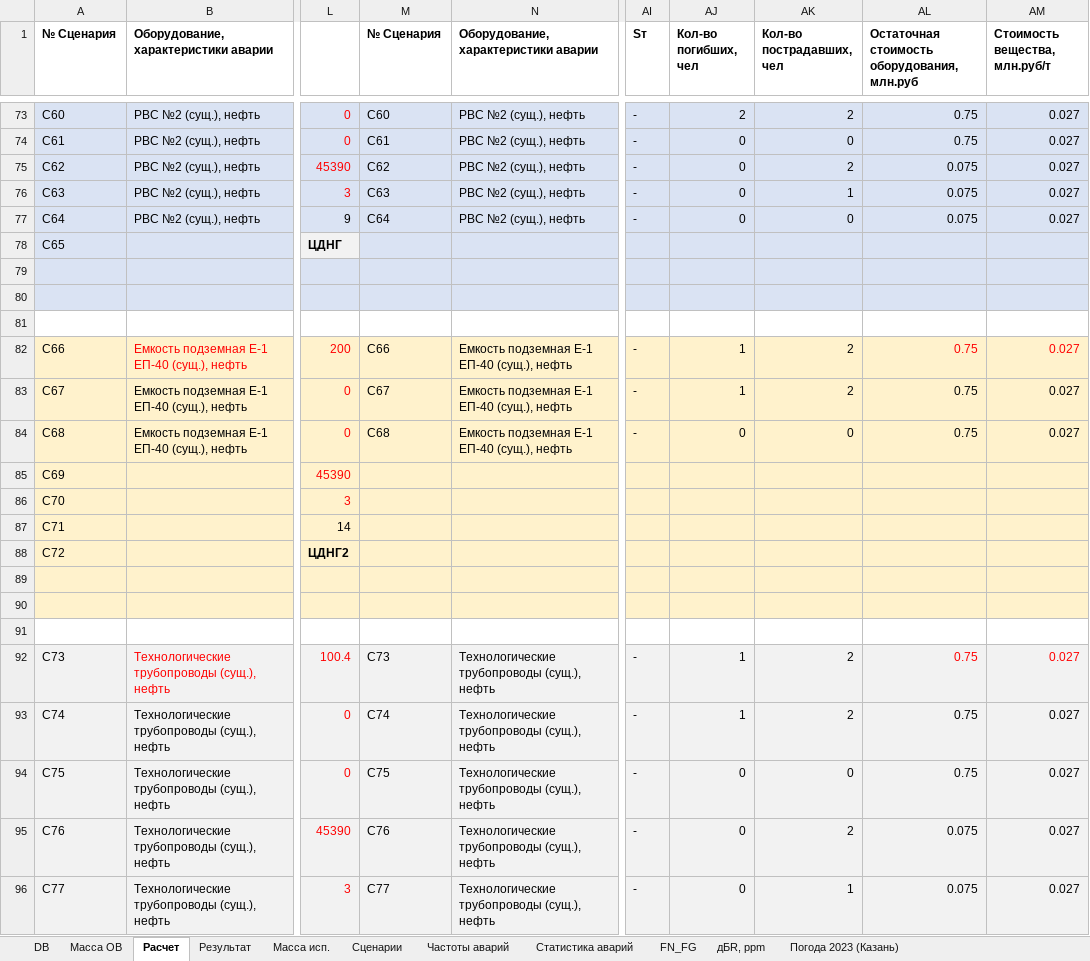
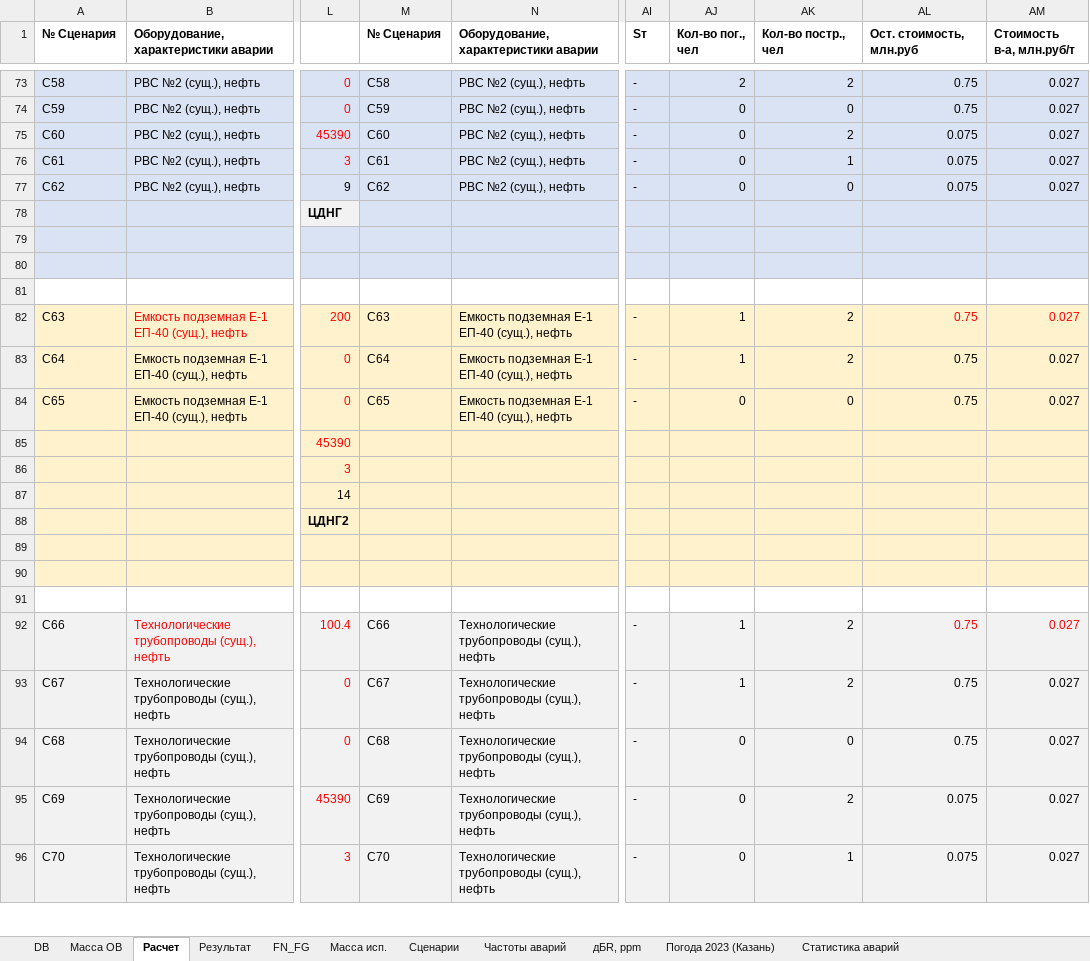
Before and after one commit to Konstantin-kzn-88/risk_analysis, an Excel workbook: risk_analysis_prototype.xlsx, sheet Расчет, drawn as a sheet; only a part is shown, gaps mark what is left out; values as stored, in another font and other column widths than the file's, no borders; charts and pictures not drawn; the diff covers the shown part only; the diff names each change by its address in the sheet, - before the commit and + after, or states it on an @@ line.

```diff
--- a/risk_analysis_prototype.xlsx (sheet Расчет)
+++ b/risk_analysis_prototype.xlsx (sheet Расчет)
@@ sheet tab order changed: DB | Масса ОВ | Расчет | Результат | FN_FG | Масса исп. | Сценарии | Частоты аварий | дБR, ppm | Погода 2023 (Казань) | Статистика аварий @@
-AJ1: Кол-во погибших, чел
+AJ1: Кол-во пог., чел
-AK1: Кол-во пострадавших, чел
+AK1: Кол-во постр., чел
-AL1: Остаточная стоимость оборудования, млн.руб
+AL1: Ост. стоимость, млн.руб
-AM1: Стоимость вещества, млн.руб/т
+AM1: Стоимость в-а, млн.руб/т
-A73 (№ Сценария): C60
+A73 (№ Сценария): C58
-M73 (№ Сценария): C60
+M73 (№ Сценария): C58
-A74 (№ Сценария): C61
+A74 (№ Сценария): C59
-M74 (№ Сценария): C61
+M74 (№ Сценария): C59
-A75 (№ Сценария): C62
+A75 (№ Сценария): C60
-M75 (№ Сценария): C62
+M75 (№ Сценария): C60
-A76 (№ Сценария): C63
+A76 (№ Сценария): C61
-M76 (№ Сценария): C63
+M76 (№ Сценария): C61
-A77 (№ Сценария): C64
+A77 (№ Сценария): C62
-M77 (№ Сценария): C64
+M77 (№ Сценария): C62
-A78 (№ Сценария): C65
+A78 (№ Сценария): (empty)
-A82 (№ Сценария): C66
+A82 (№ Сценария): C63
-M82 (№ Сценария): C66
+M82 (№ Сценария): C63
-A83 (№ Сценария): C67
+A83 (№ Сценария): C64
-M83 (№ Сценария): C67
+M83 (№ Сценария): C64
-A84 (№ Сценария): C68
+A84 (№ Сценария): C65
-M84 (№ Сценария): C68
+M84 (№ Сценария): C65
-A85 (№ Сценария): C69
+A85 (№ Сценария): (empty)
-A86 (№ Сценария): C70
+A86 (№ Сценария): (empty)
-A87 (№ Сценария): C71
+A87 (№ Сценария): (empty)
-A88 (№ Сценария): C72
+A88 (№ Сценария): (empty)
-A92 (№ Сценария): C73
+A92 (№ Сценария): C66
-M92 (№ Сценария): C73
+M92 (№ Сценария): C66
-A93 (№ Сценария): C74
+A93 (№ Сценария): C67
-M93 (№ Сценария): C74
+M93 (№ Сценария): C67
-A94 (№ Сценария): C75
+A94 (№ Сценария): C68
-M94 (№ Сценария): C75
+M94 (№ Сценария): C68
-A95 (№ Сценария): C76
+A95 (№ Сценария): C69
-M95 (№ Сценария): C76
+M95 (№ Сценария): C69
-A96 (№ Сценария): C77
+A96 (№ Сценария): C70
-M96 (№ Сценария): C77
+M96 (№ Сценария): C70
```
Also changed, not shown: 109 edited cells elsewhere in this sheet, sheet Сценарии, sheet FN_FG, formulas that keep their value, charts or pictures, 13 other files.
